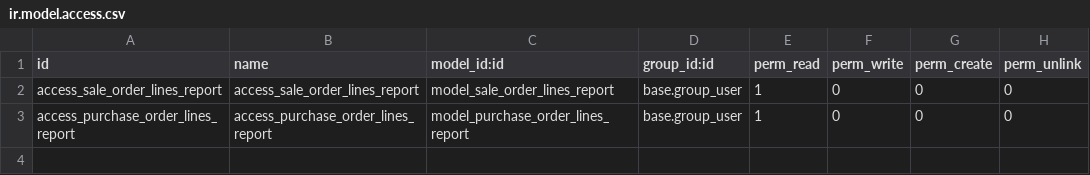
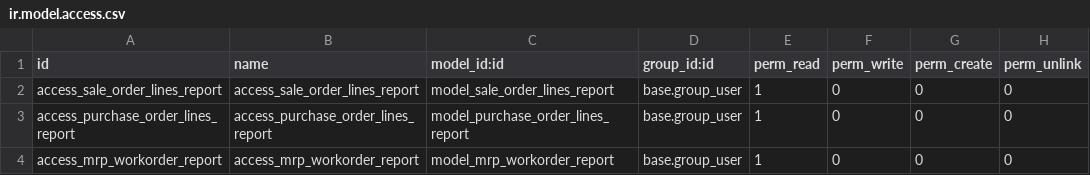
Before and after one commit to jobiols/cl-amic, a CSV file: amic_reports/security/ir.model.access.csv, drawn as a sheet.

```diff
--- a/amic_reports/security/ir.model.access.csv
+++ b/amic_reports/security/ir.model.access.csv
@@ -3 +3,2 @@ access_sale_order_lines_report,access_sale_order_lines_report,model_sale_order_l
 access_purchase_order_lines_report,access_purchase_order_lines_report,model_purchase_order_lines_report,base.group_user,1,0,0,0
+access_mrp_workorder_report,access_mrp_workorder_report,model_mrp_workorder_report,base.group_user,1,0,0,0
```
Also changed, not shown: 6 other files.
